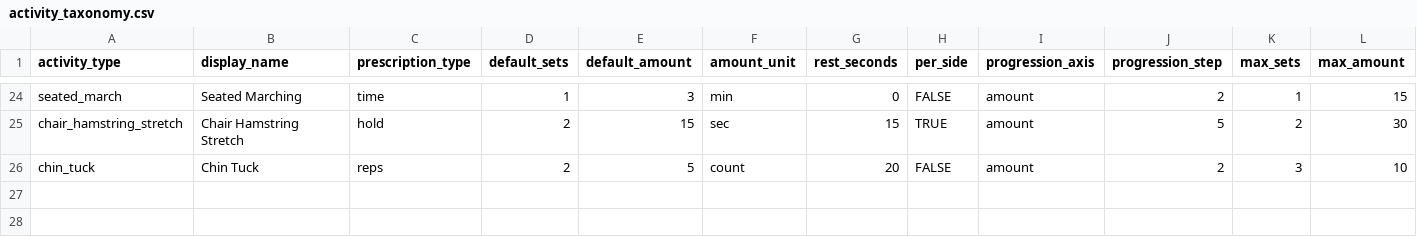
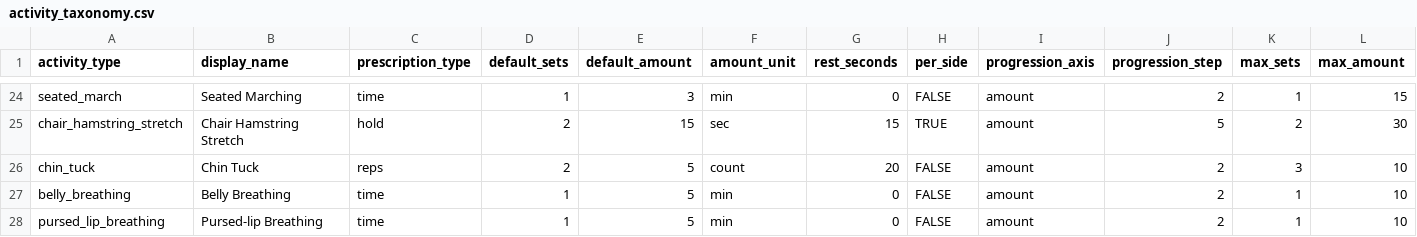
Before and after one commit to Gollasrikaran/fitness_application, a CSV file: agent_testbed/backend/data/activity_taxonomy.csv, drawn as a sheet; only a part is shown, gaps mark what is left out; rows hold the shown columns only; the diff names each change by its address in the sheet, - before the commit and + after, or states it on an @@ line.

```diff
--- a/agent_testbed/backend/data/activity_taxonomy.csv
+++ b/agent_testbed/backend/data/activity_taxonomy.csv
+row 27: belly_breathing | Belly Breathing | time | 1 | 5 | min | 0 | FALSE | amount | 2 | 1 | 10
+row 28: pursed_lip_breathing | Pursed-lip Breathing | time | 1 | 5 | min | 0 | FALSE | amount | 2 | 1 | 10
```
Also changed, not shown: agent_testbed/backend/data/condition_aliases.csv, agent_testbed/backend/data/conditions.csv, 25 other files.
